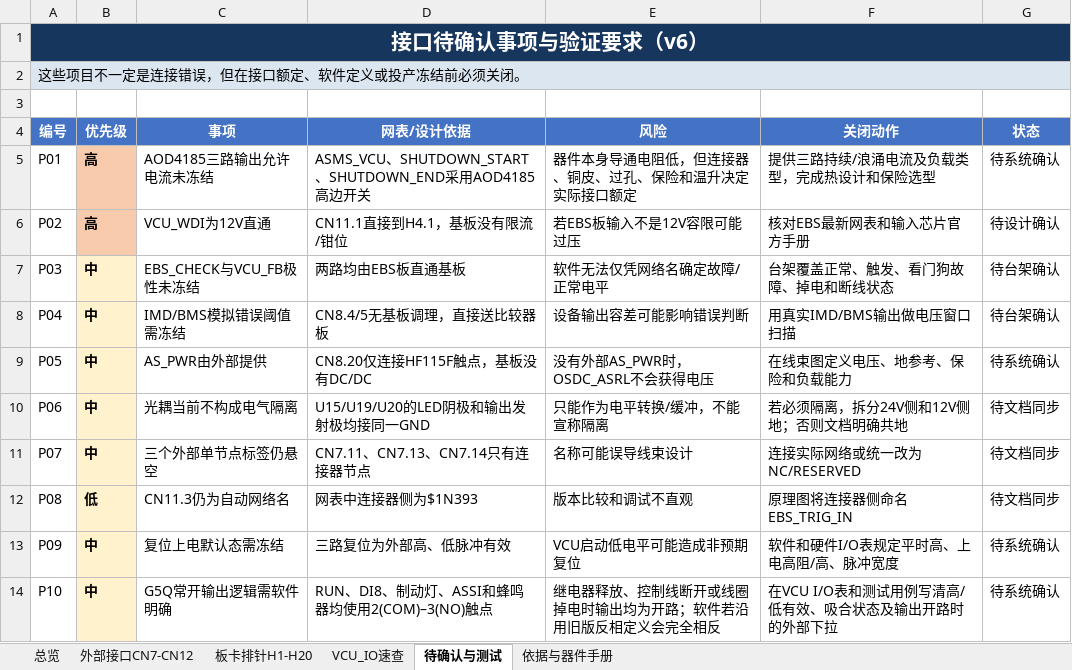
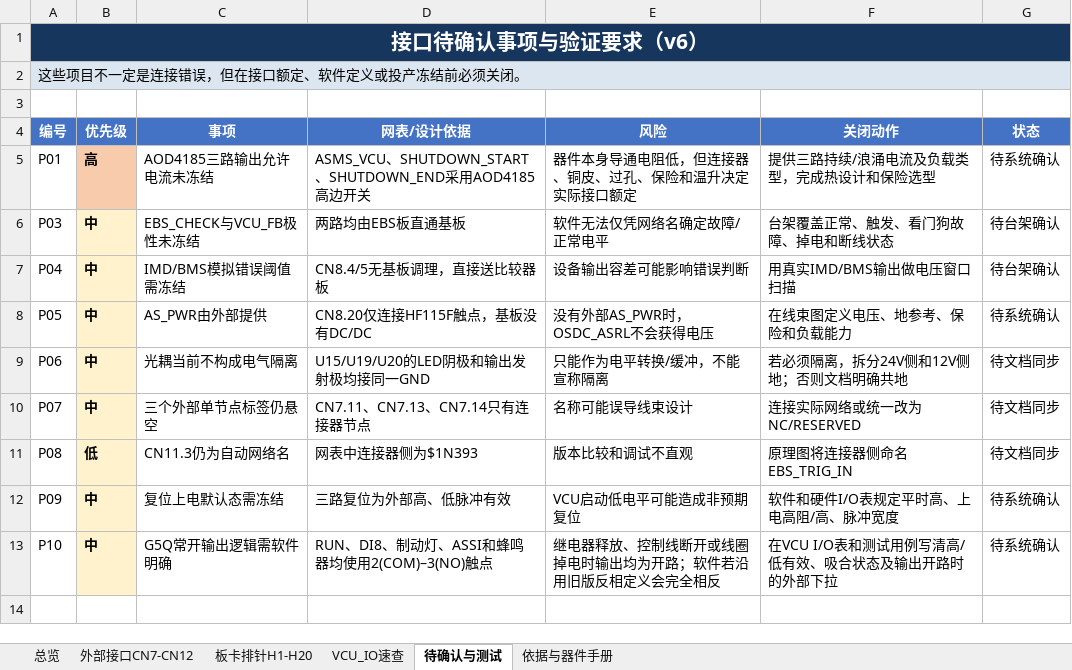
Before and after one commit to Wfscl0/RZS_Repository, an Excel workbook: 基板/基板全部接口特性与定义_2026-07-20_v6.xlsx, sheet 待确认与测试, drawn as a sheet; values as stored, in another font and other column widths than the file's, no borders; table styles not drawn; the diff names each change by its address in the sheet, - before the commit and + after, or states it on an @@ line.

```diff
--- a/基板/基板全部接口特性与定义_2026-07-20_v6.xlsx (sheet 待确认与测试)
+++ b/基板/基板全部接口特性与定义_2026-07-20_v6.xlsx (sheet 待确认与测试)
-row 6: P02 | 高 | VCU_WDI为12V直通 | CN11.1直接到H4.1，基板没有限流/钳位 | 若EBS板输入不是12V容限可能过压 | 核对EBS最新网表和输入芯片官方手册 | 待设计确认
```
Also changed, not shown: sheet 总览, sheet 外部接口CN7-CN12, sheet 板卡排针H1-H20, sheet VCU_IO速查, 21 other files.
